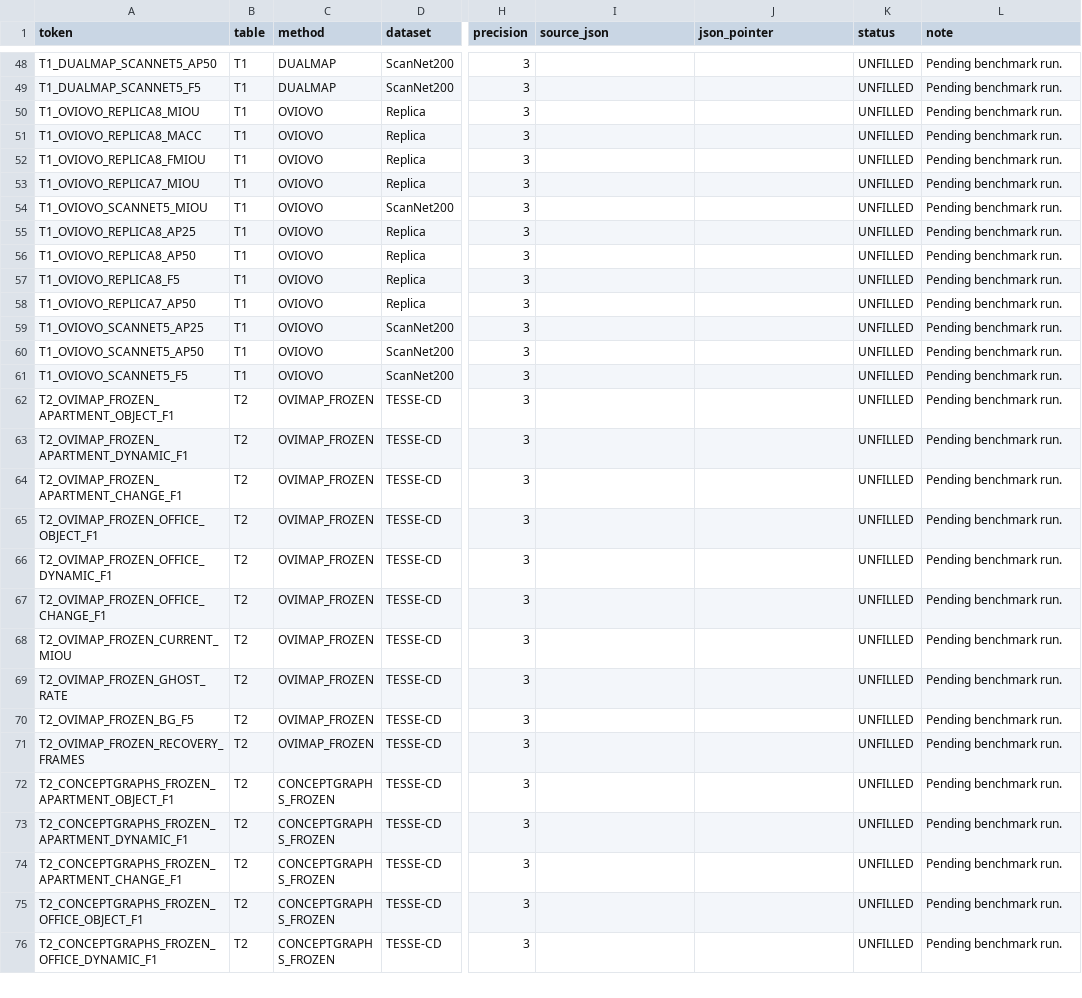
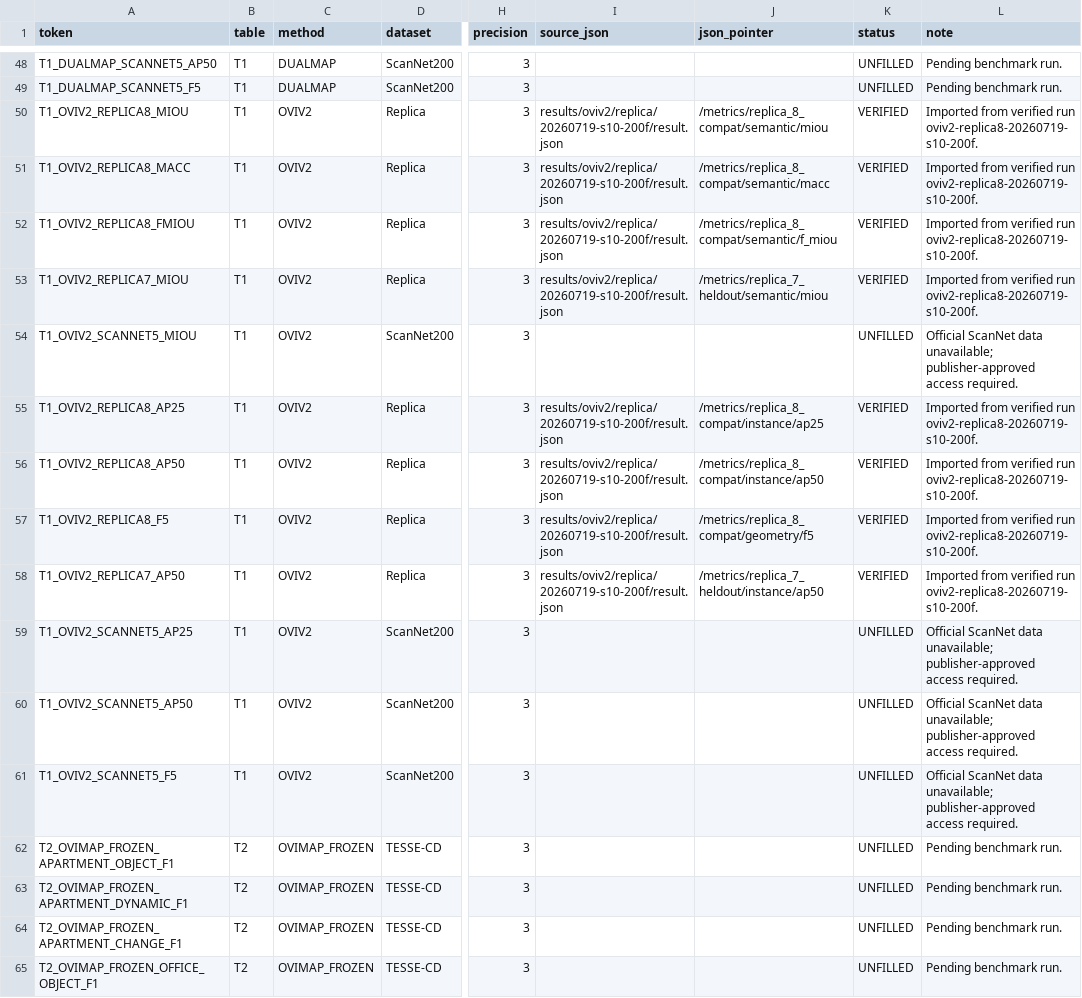
Before and after one commit to Orangekostar/oviovo, a TSV file: docs/paper/benchmark_tokens.tsv, drawn as a sheet; only a part is shown, gaps mark what is left out; the shorter side is filled out with more unchanged rows; the diff names each change by its address in the sheet, - before the commit and + after, or states it on an @@ line.

Commit message:
feat: publish OVIV2 Replica benchmark results

```diff
--- a/docs/paper/benchmark_tokens.tsv
+++ b/docs/paper/benchmark_tokens.tsv
-A50 (token): T1_OVIOVO_REPLICA8_MIOU
+A50 (token): T1_OVIV2_REPLICA8_MIOU
-C50:C61 (method): OVIOVO
+C50:C61 (method): OVIV2
-I50:I53 (source_json): (empty)
+I50:I53 (source_json): results/oviv2/replica/20260719-s10-200f/result.json
-J50 (json_pointer): (empty)
+J50 (json_pointer): /metrics/replica_8_compat/semantic/miou
-K50:K53 (status): UNFILLED
+K50:K53 (status): VERIFIED
-L50:L53 (note): Pending benchmark run.
+L50:L53 (note): Imported from verified run oviv2-replica8-20260719-s10-200f.
-A51 (token): T1_OVIOVO_REPLICA8_MACC
+A51 (token): T1_OVIV2_REPLICA8_MACC
-J51 (json_pointer): (empty)
+J51 (json_pointer): /metrics/replica_8_compat/semantic/macc
-A52 (token): T1_OVIOVO_REPLICA8_FMIOU
+A52 (token): T1_OVIV2_REPLICA8_FMIOU
-J52 (json_pointer): (empty)
+J52 (json_pointer): /metrics/replica_8_compat/semantic/f_miou
-A53 (token): T1_OVIOVO_REPLICA7_MIOU
+A53 (token): T1_OVIV2_REPLICA7_MIOU
-J53 (json_pointer): (empty)
+J53 (json_pointer): /metrics/replica_7_heldout/semantic/miou
-A54 (token): T1_OVIOVO_SCANNET5_MIOU
+A54 (token): T1_OVIV2_SCANNET5_MIOU
-L54 (note): Pending benchmark run.
+L54 (note): Official ScanNet data unavailable; publisher-approved access required.
-A55 (token): T1_OVIOVO_REPLICA8_AP25
+A55 (token): T1_OVIV2_REPLICA8_AP25
-I55:I58 (source_json): (empty)
+I55:I58 (source_json): results/oviv2/replica/20260719-s10-200f/result.json
-J55 (json_pointer): (empty)
+J55 (json_pointer): /metrics/replica_8_compat/instance/ap25
-K55:K58 (status): UNFILLED
+K55:K58 (status): VERIFIED
-L55:L58 (note): Pending benchmark run.
+L55:L58 (note): Imported from verified run oviv2-replica8-20260719-s10-200f.
-A56 (token): T1_OVIOVO_REPLICA8_AP50
+A56 (token): T1_OVIV2_REPLICA8_AP50
-J56 (json_pointer): (empty)
+J56 (json_pointer): /metrics/replica_8_compat/instance/ap50
-A57 (token): T1_OVIOVO_REPLICA8_F5
+A57 (token): T1_OVIV2_REPLICA8_F5
-J57 (json_pointer): (empty)
+J57 (json_pointer): /metrics/replica_8_compat/geometry/f5
-A58 (token): T1_OVIOVO_REPLICA7_AP50
+A58 (token): T1_OVIV2_REPLICA7_AP50
-J58 (json_pointer): (empty)
+J58 (json_pointer): /metrics/replica_7_heldout/instance/ap50
-A59 (token): T1_OVIOVO_SCANNET5_AP25
+A59 (token): T1_OVIV2_SCANNET5_AP25
-L59:L61 (note): Pending benchmark run.
+L59:L61 (note): Official ScanNet data unavailable; publisher-approved access required.
-A60 (token): T1_OVIOVO_SCANNET5_AP50
+A60 (token): T1_OVIV2_SCANNET5_AP50
-A61 (token): T1_OVIOVO_SCANNET5_F5
+A61 (token): T1_OVIV2_SCANNET5_F5
```
Also changed, not shown: 9 other files.
